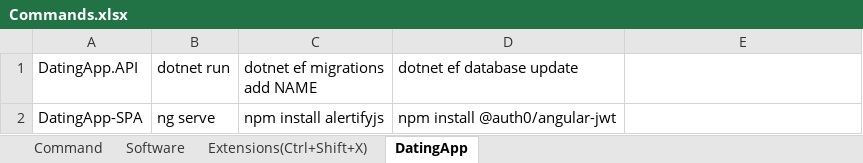
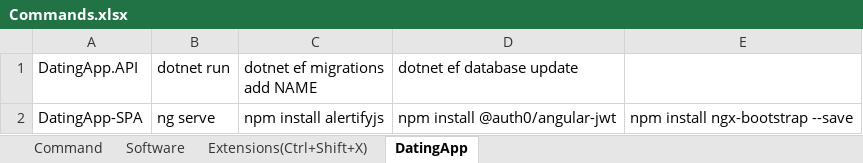
Before and after one commit to WTOPM/DatingApp.API, an Excel workbook: Commands.xlsx, sheet DatingApp, drawn as a sheet; values as stored, in another font and other column widths than the file's, no borders; the diff names each change by its address in the sheet, - before the commit and + after, or states it on an @@ line.

Commit message:
Adding Ngx Bootstrap

```diff
--- a/Commands.xlsx (sheet DatingApp)
+++ b/Commands.xlsx (sheet DatingApp)
-E2: (empty)
+E2: npm install ngx-bootstrap --save
```
Also changed, not shown: sheet Software.
